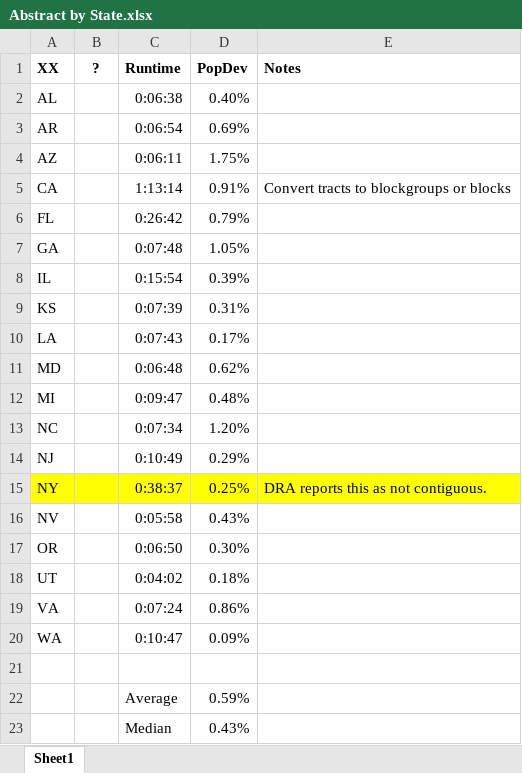
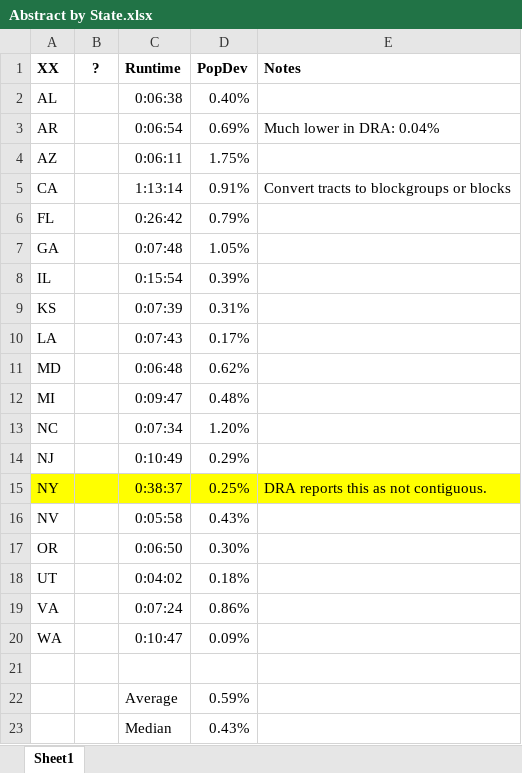
Before and after one commit to alecramsay/baseline, an Excel workbook: maps/Abstract by State.xlsx, sheet Sheet1, drawn as a sheet; values as stored, in another font and other column widths than the file's, no borders; the diff names each change by its address in the sheet, - before the commit and + after, or states it on an @@ line.

```diff
--- a/maps/Abstract by State.xlsx (sheet Sheet1)
+++ b/maps/Abstract by State.xlsx (sheet Sheet1)
-E3 (Notes): (empty)
+E3 (Notes): Much lower in DRA: 0.04%
```
Also changed, not shown: maps/AR/AR20C_candidates.xlsx, 1 other file.
